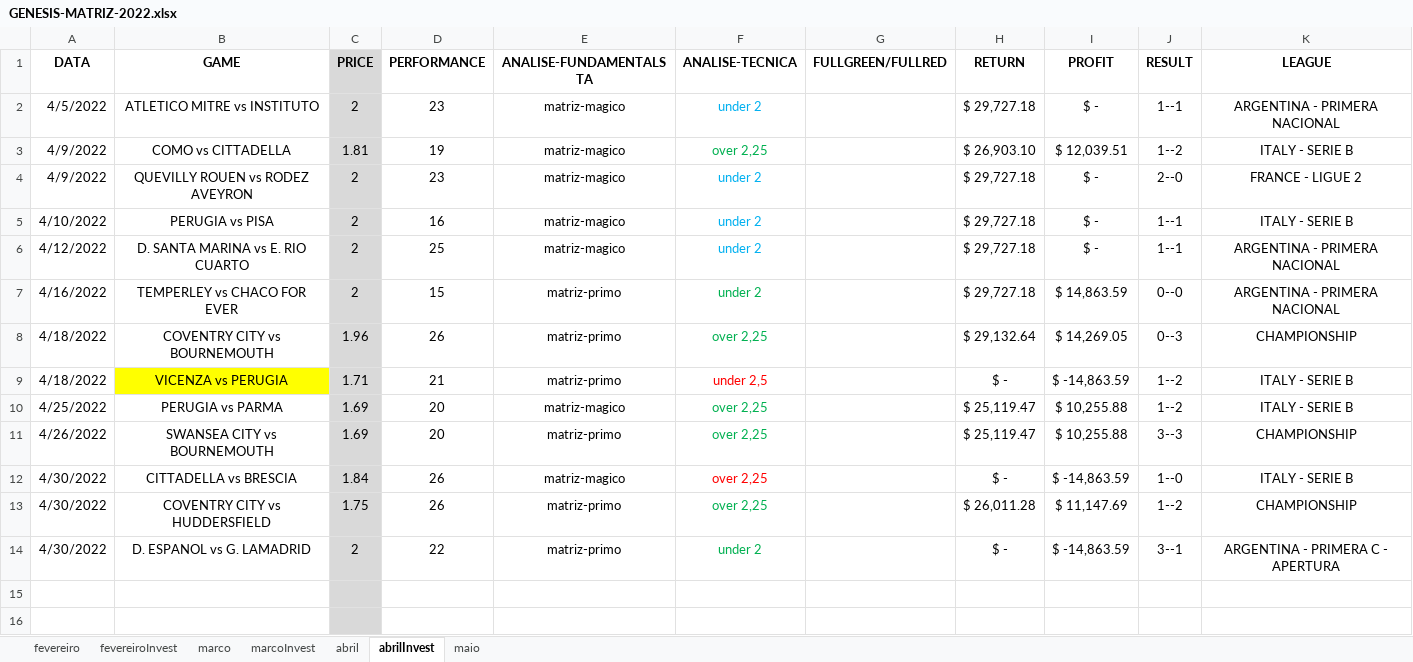
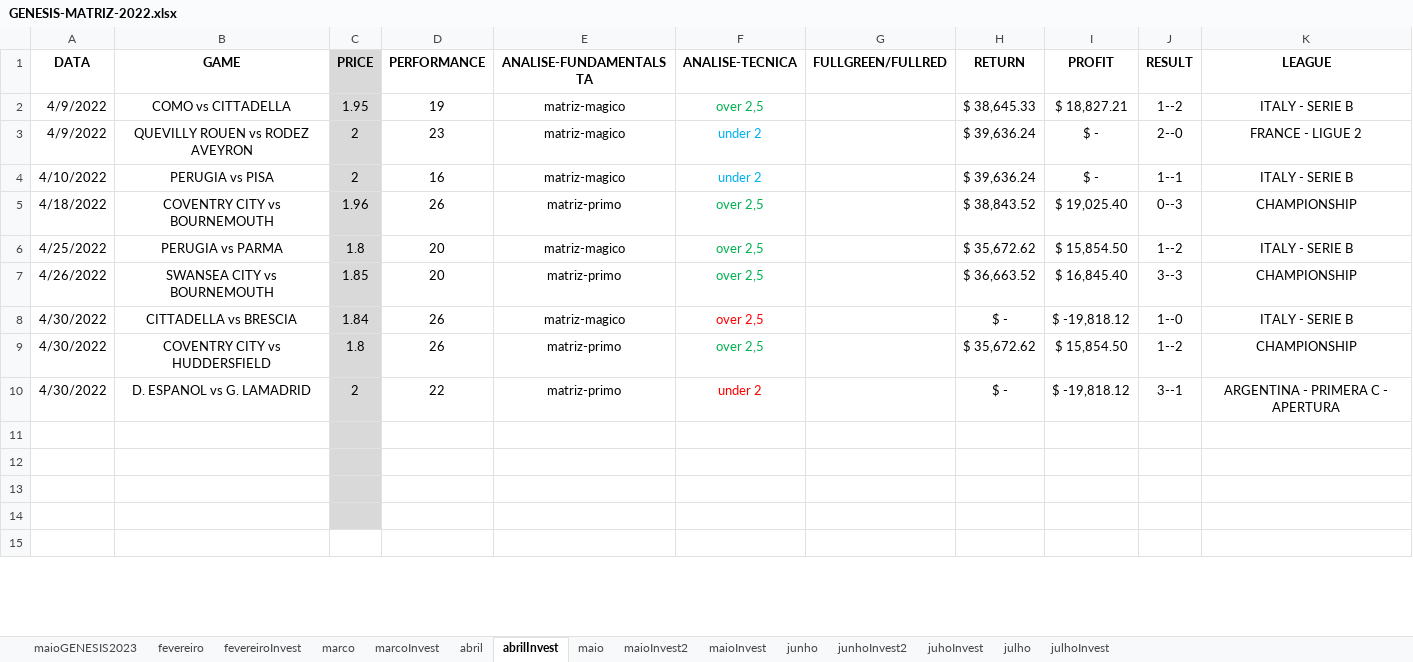
Before and after one commit to JardelLion/automationbet-matriz, an Excel workbook: tecnica_analise/GENESIS-MATRIZ-2022.xlsx, sheet abrilInvest, drawn as a sheet; only a part is shown; the shorter side is filled out with more unchanged rows; values as stored, in another font and other column widths than the file's, no borders; conditional formats not drawn; removed rows and columns are numbered as before the commit, all else as after; the diff covers the shown part only; the diff names each change by its address in the sheet, - before the commit and + after, or states it on an @@ line.

```diff
--- a/tecnica_analise/GENESIS-MATRIZ-2022.xlsx (sheet abrilInvest)
+++ b/tecnica_analise/GENESIS-MATRIZ-2022.xlsx (sheet abrilInvest)
+sheet tab: maioGENESIS2023
+sheet tab: maioInvest2
+sheet tab: maioInvest
+sheet tab: junho
+sheet tab: junhoInvest2
+sheet tab: juhoInvest
+sheet tab: julho
+sheet tab: julhoInvest
-row 2: 4/5/2022 | ATLETICO MITRE vs INSTITUTO | 2 | 23 | matriz-magico | under 2 |  | $ 29,727.18 | $ - | 1--1 | ARGENTINA - PRIMERA NACIONAL
-C2 (PRICE): 1.81
+C2 (PRICE): 1.95
-F2 (ANALISE-TECNICA): over 2,25
+F2 (ANALISE-TECNICA): over 2,5
-H2 (RETURN): $ 26,903.10
+H2 (RETURN): $ 38,645.33
-I2 (PROFIT): $ 12,039.51
+I2 (PROFIT): $ 18,827.21
-H3:H4 (RETURN): $ 29,727.18
+H3:H4 (RETURN): $ 39,636.24
-row 6: 4/12/2022 | D. SANTA MARINA vs E. RIO CUARTO | 2 | 25 | matriz-magico | under 2 |  | $ 29,727.18 | $ - | 1--1 | ARGENTINA - PRIMERA NACIONAL
-row 7: 4/16/2022 | TEMPERLEY vs CHACO FOR EVER | 2 | 15 | matriz-primo | under 2 |  | $ 29,727.18 | $ 14,863.59 | 0--0 | ARGENTINA - PRIMERA NACIONAL
-F5 (ANALISE-TECNICA): over 2,25
+F5 (ANALISE-TECNICA): over 2,5
-H5 (RETURN): $ 29,132.64
+H5 (RETURN): $ 38,843.52
-I5 (PROFIT): $ 14,269.05
+I5 (PROFIT): $ 19,025.40
-row 9: 4/18/2022 | VICENZA vs PERUGIA | 1.71 | 21 | matriz-primo | under 2,5 |  | $ - | $ -14,863.59 | 1--2 | ITALY - SERIE B
-C6 (PRICE): 1.69
+C6 (PRICE): 1.8
-F6:F9 (ANALISE-TECNICA): over 2,25
+F6:F9 (ANALISE-TECNICA): over 2,5
-H6 (RETURN): $ 25,119.47
+H6 (RETURN): $ 35,672.62
-I6 (PROFIT): $ 10,255.88
+I6 (PROFIT): $ 15,854.50
-C7 (PRICE): 1.69
+C7 (PRICE): 1.85
-H7 (RETURN): $ 25,119.47
+H7 (RETURN): $ 36,663.52
-I7 (PROFIT): $ 10,255.88
+I7 (PROFIT): $ 16,845.40
-I8 (PROFIT): $ -14,863.59
+I8 (PROFIT): $ -19,818.12
-C9 (PRICE): 1.75
+C9 (PRICE): 1.8
-H9 (RETURN): $ 26,011.28
+H9 (RETURN): $ 35,672.62
-I9 (PROFIT): $ 11,147.69
+I9 (PROFIT): $ 15,854.50
-F10 text colour: #00B050
+F10 text colour: #FF0000
-I10 (PROFIT): $ -14,863.59
+I10 (PROFIT): $ -19,818.12
```
Also changed, not shown: 1 added row, 1 removed row and 9 edited cells elsewhere in this sheet, sheet fevereiroInvest, sheet marcoInvest, sheet maio, formulas that keep their value, tecnica_analise/2023/MATRIZ.xlsx, 4 other files.
